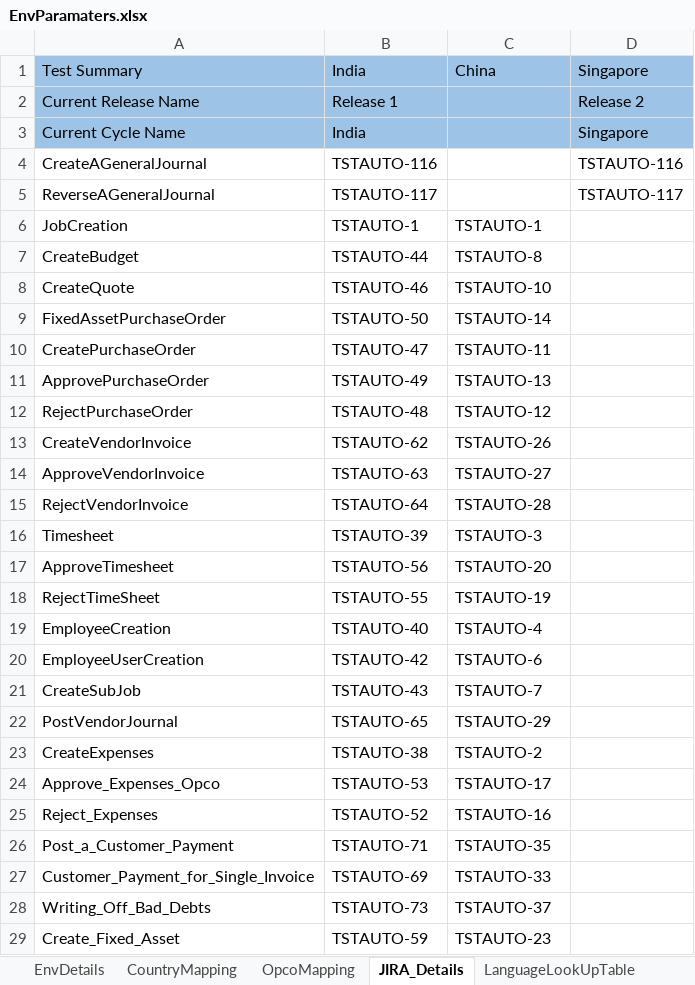
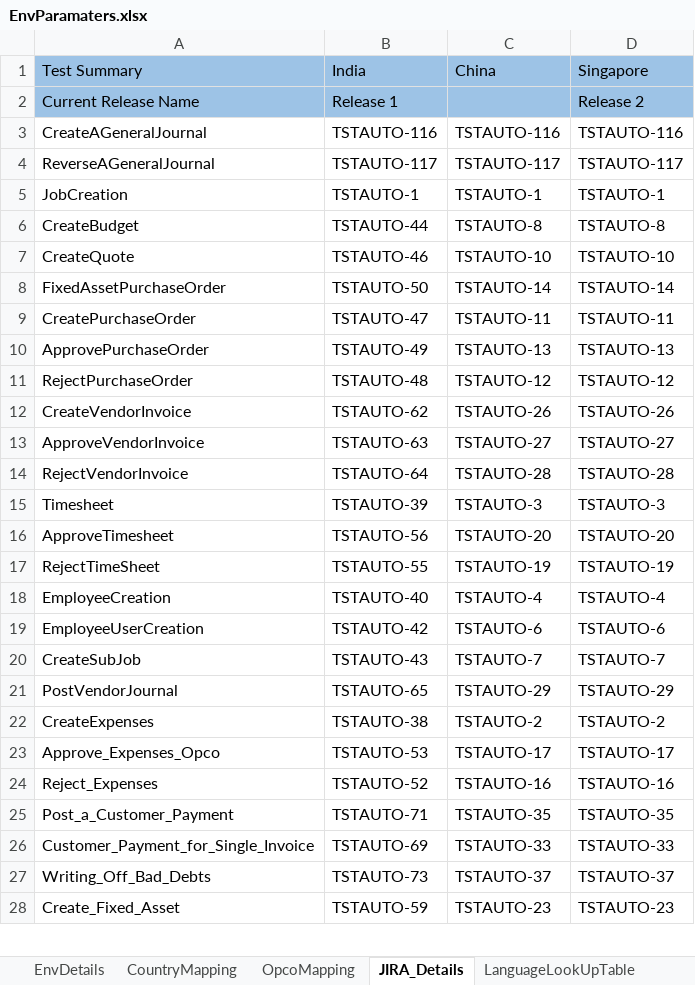
Before and after one commit to Thiyagarajan2022/GlobalTestSuiteAutomation1, an Excel workbook: WppRegpack/TestResource/EnvParamaters.xlsx, sheet JIRA_Details, drawn as a sheet; only a part is shown; values as stored, in another font and other column widths than the file's, no borders; removed rows and columns are numbered as before the commit, all else as after; the diff covers the shown part only; the diff names each change by its address in the sheet, - before the commit and + after, or states it on an @@ line.

```diff
--- a/WppRegpack/TestResource/EnvParamaters.xlsx (sheet JIRA_Details)
+++ b/WppRegpack/TestResource/EnvParamaters.xlsx (sheet JIRA_Details)
-row 3: Current Cycle Name | India |  | Singapore
-C3 (China): (empty)
+C3 (China): TSTAUTO-116
-C4 (China): (empty)
+C4 (China): TSTAUTO-117
-D5 (Singapore): (empty)
+D5 (Singapore): TSTAUTO-1
-D6 (Singapore): (empty)
+D6 (Singapore): TSTAUTO-8
-D7 (Singapore): (empty)
+D7 (Singapore): TSTAUTO-10
-D8 (Singapore): (empty)
+D8 (Singapore): TSTAUTO-14
-D9 (Singapore): (empty)
+D9 (Singapore): TSTAUTO-11
-D10 (Singapore): (empty)
+D10 (Singapore): TSTAUTO-13
-D11 (Singapore): (empty)
+D11 (Singapore): TSTAUTO-12
-D12 (Singapore): (empty)
+D12 (Singapore): TSTAUTO-26
-D13 (Singapore): (empty)
+D13 (Singapore): TSTAUTO-27
-D14 (Singapore): (empty)
+D14 (Singapore): TSTAUTO-28
-D15 (Singapore): (empty)
+D15 (Singapore): TSTAUTO-3
-D16 (Singapore): (empty)
+D16 (Singapore): TSTAUTO-20
-D17 (Singapore): (empty)
+D17 (Singapore): TSTAUTO-19
-D18 (Singapore): (empty)
+D18 (Singapore): TSTAUTO-4
-D19 (Singapore): (empty)
+D19 (Singapore): TSTAUTO-6
-D20 (Singapore): (empty)
+D20 (Singapore): TSTAUTO-7
-D21 (Singapore): (empty)
+D21 (Singapore): TSTAUTO-29
-D22 (Singapore): (empty)
+D22 (Singapore): TSTAUTO-2
-D23 (Singapore): (empty)
+D23 (Singapore): TSTAUTO-17
-D24 (Singapore): (empty)
+D24 (Singapore): TSTAUTO-16
-D25 (Singapore): (empty)
+D25 (Singapore): TSTAUTO-35
-D26 (Singapore): (empty)
+D26 (Singapore): TSTAUTO-33
-D27 (Singapore): (empty)
+D27 (Singapore): TSTAUTO-37
-D28 (Singapore): (empty)
+D28 (Singapore): TSTAUTO-23
```
Also changed, not shown: 41 edited cells elsewhere in this sheet, sheet EnvDetails, WppRegpack/TestResource/Regression/DS_IND_REGRESSION.xlsx, WppRegpack/TestResource/TC_RunManager.xlsx, 6 other files.
